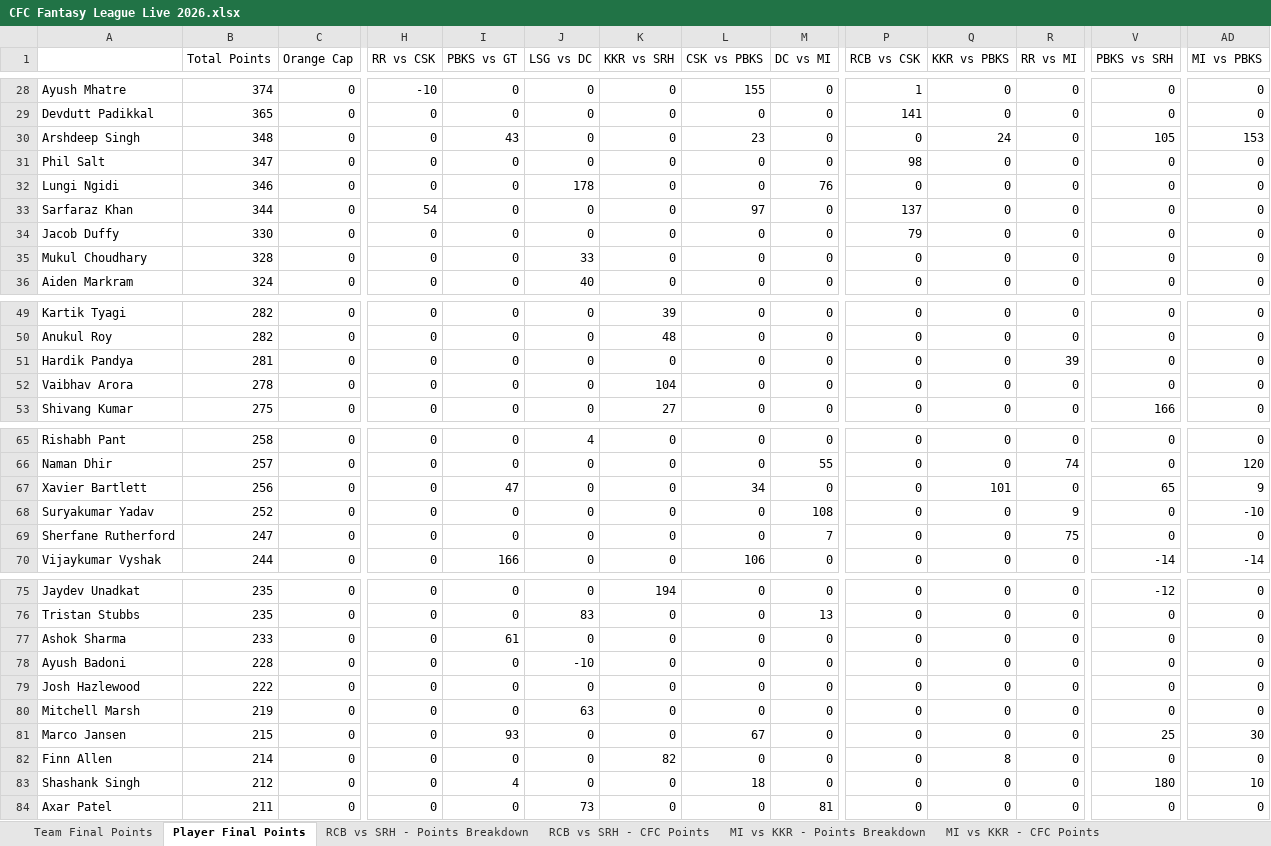
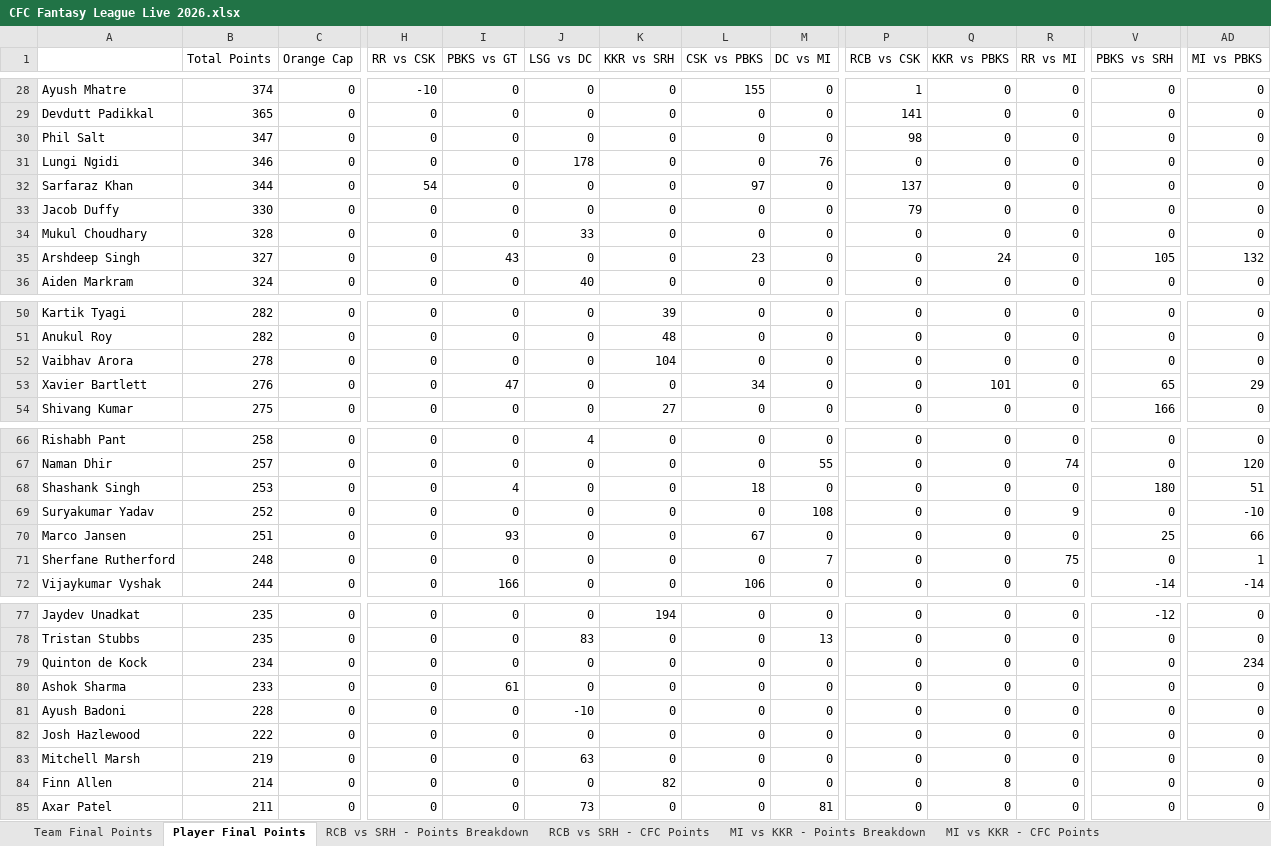
Before and after one commit to nisarg-m-shah/IPL-Fantasy-2026, an Excel workbook: CFC Fantasy League Live 2026.xlsx, sheet Player Final Points, drawn as a sheet; only a part is shown, gaps mark what is left out; values as stored, in another font and other column widths than the file's, no borders; removed rows and columns are numbered as before the commit, all else as after; rows hold the shown columns only; the diff covers the shown part only; the diff names each change by its address in the sheet, - before the commit and + after, or states it on an @@ line.

Commit message:
Update CFC Fantasy League Live 2026.xlsx

```diff
--- a/CFC Fantasy League Live 2026.xlsx (sheet Player Final Points)
+++ b/CFC Fantasy League Live 2026.xlsx (sheet Player Final Points)
-row 30: Arshdeep Singh | 348 | 0 | 0 | 43 | 0 | 0 | 23 | 0 | 0 | 24 | 0 | 105 | 153
+row 35: Arshdeep Singh | 327 | 0 | 0 | 43 | 0 | 0 | 23 | 0 | 0 | 24 | 0 | 105 | 132
-row 51: Hardik Pandya | 281 | 0 | 0 | 0 | 0 | 0 | 0 | 0 | 0 | 0 | 39 | 0 | 0
+row 53: Xavier Bartlett | 276 | 0 | 0 | 47 | 0 | 0 | 34 | 0 | 0 | 101 | 0 | 65 | 29
-A68: Xavier Bartlett
+A68: Shashank Singh
-B68 (Total Points): 256
+B68 (Total Points): 253
-I68 (PBKS vs GT): 47
+I68 (PBKS vs GT): 4
-L68 (CSK vs PBKS): 34
+L68 (CSK vs PBKS): 18
-Q68 (KKR vs PBKS): 101
+Q68 (KKR vs PBKS): 0
-V68 (PBKS vs SRH): 65
+V68 (PBKS vs SRH): 180
-AD68 (MI vs PBKS): 9
+AD68 (MI vs PBKS): 51
+row 70: Marco Jansen | 251 | 0 | 0 | 93 | 0 | 0 | 67 | 0 | 0 | 0 | 0 | 25 | 66
-B71 (Total Points): 247
+B71 (Total Points): 248
-AD71 (MI vs PBKS): 0
+AD71 (MI vs PBKS): 1
+row 79: Quinton de Kock | 234 | 0 | 0 | 0 | 0 | 0 | 0 | 0 | 0 | 0 | 0 | 0 | 234
-row 81: Marco Jansen | 215 | 0 | 0 | 93 | 0 | 0 | 67 | 0 | 0 | 0 | 0 | 25 | 30
-row 83: Shashank Singh | 212 | 0 | 0 | 4 | 0 | 0 | 18 | 0 | 0 | 0 | 0 | 180 | 10
```
Also changed, not shown: 1 added row and 1 removed row elsewhere in this sheet, sheet MI vs PBKS - Points Breakdown, sheet MI vs PBKS - CFC Points, sheet Team Final Points.
